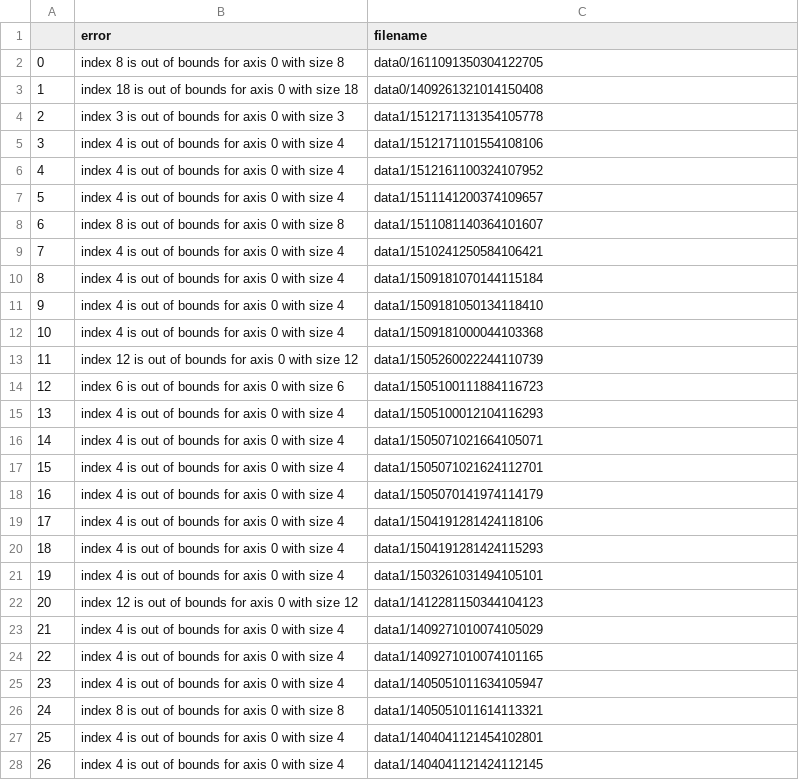
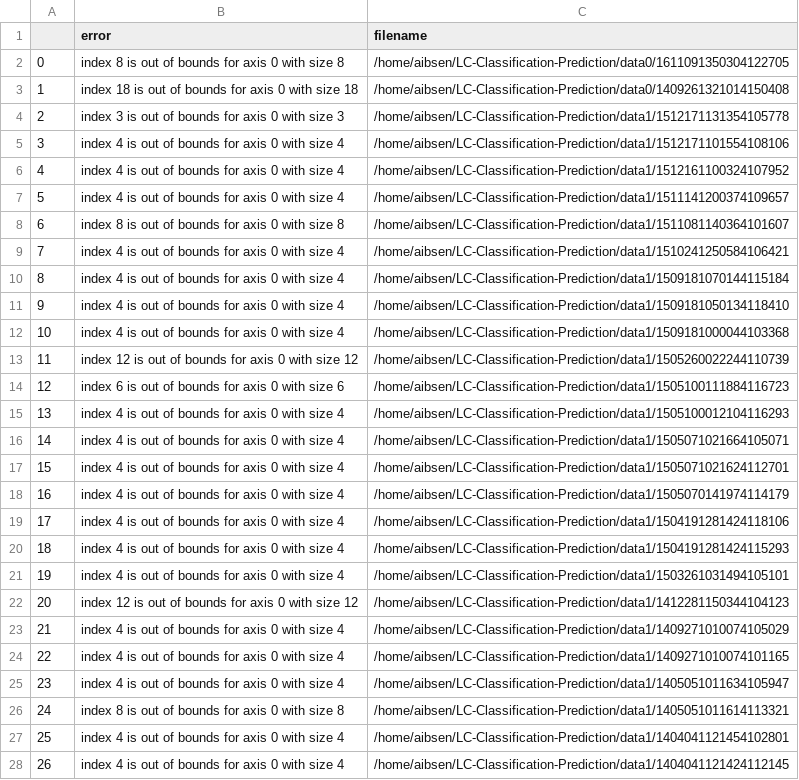
Before and after one commit to aibsen/LC-Classification-Prediction, a CSV file: data/errors_processing_features.csv, drawn as a sheet; only a part is shown; the diff covers the shown part only.

```diff
--- a/data/errors_processing_features.csv
+++ b/data/errors_processing_features.csv
@@ -1,28 +1,28 @@
 ,error,filename
-0,index 8 is out of bounds for axis 0 with size 8,data0/1611091350304122705
-1,index 18 is out of bounds for axis 0 with size 18,data0/1409261321014150408
-2,index 3 is out of bounds for axis 0 with size 3,data1/1512171131354105778
-3,index 4 is out of bounds for axis 0 with size 4,data1/1512171101554108106
-4,index 4 is out of bounds for axis 0 with size 4,data1/1512161100324107952
-5,index 4 is out of bounds for axis 0 with size 4,data1/1511141200374109657
-6,index 8 is out of bounds for axis 0 with size 8,data1/1511081140364101607
-7,index 4 is out of bounds for axis 0 with size 4,data1/1510241250584106421
-8,index 4 is out of bounds for axis 0 with size 4,data1/1509181070144115184
-9,index 4 is out of bounds for axis 0 with size 4,data1/1509181050134118410
-10,index 4 is out of bounds for axis 0 with size 4,data1/1509181000044103368
-11,index 12 is out of bounds for axis 0 with size 12,data1/1505260022244110739
-12,index 6 is out of bounds for axis 0 with size 6,data1/1505100111884116723
-13,index 4 is out of bounds for axis 0 with size 4,data1/1505100012104116293
-14,index 4 is out of bounds for axis 0 with size 4,data1/1505071021664105071
-15,index 4 is out of bounds for axis 0 with size 4,data1/1505071021624112701
-16,index 4 is out of bounds for axis 0 with size 4,data1/1505070141974114179
-17,index 4 is out of bounds for axis 0 with size 4,data1/1504191281424118106
-18,index 4 is out of bounds for axis 0 with size 4,data1/1504191281424115293
-19,index 4 is out of bounds for axis 0 with size 4,data1/1503261031494105101
-20,index 12 is out of bounds for axis 0 with size 12,data1/1412281150344104123
-21,index 4 is out of bounds for axis 0 with size 4,data1/1409271010074105029
-22,index 4 is out of bounds for axis 0 with size 4,data1/1409271010074101165
-23,index 4 is out of bounds for axis 0 with size 4,data1/1405051011634105947
-24,index 8 is out of bounds for axis 0 with size 8,data1/1405051011614113321
-25,index 4 is out of bounds for axis 0 with size 4,data1/1404041121454102801
-26,index 4 is out of bounds for axis 0 with size 4,data1/1404041121424112145
+0,index 8 is out of bounds for axis 0 with size 8,/home/aibsen/LC-Classification-Prediction/data0/1611091350304122705
+1,index 18 is out of bounds for axis 0 with size 18,/home/aibsen/LC-Classification-Prediction/data0/1409261321014150408
+2,index 3 is out of bounds for axis 0 with size 3,/home/aibsen/LC-Classification-Prediction/data1/1512171131354105778
+3,index 4 is out of bounds for axis 0 with size 4,/home/aibsen/LC-Classification-Prediction/data1/1512171101554108106
+4,index 4 is out of bounds for axis 0 with size 4,/home/aibsen/LC-Classification-Prediction/data1/1512161100324107952
+5,index 4 is out of bounds for axis 0 with size 4,/home/aibsen/LC-Classification-Prediction/data1/1511141200374109657
+6,index 8 is out of bounds for axis 0 with size 8,/home/aibsen/LC-Classification-Prediction/data1/1511081140364101607
+7,index 4 is out of bounds for axis 0 with size 4,/home/aibsen/LC-Classification-Prediction/data1/1510241250584106421
+8,index 4 is out of bounds for axis 0 with size 4,/home/aibsen/LC-Classification-Prediction/data1/1509181070144115184
+9,index 4 is out of bounds for axis 0 with size 4,/home/aibsen/LC-Classification-Prediction/data1/1509181050134118410
+10,index 4 is out of bounds for axis 0 with size 4,/home/aibsen/LC-Classification-Prediction/data1/1509181000044103368
+11,index 12 is out of bounds for axis 0 with size 12,/home/aibsen/LC-Classification-Prediction/data1/1505260022244110739
+12,index 6 is out of bounds for axis 0 with size 6,/home/aibsen/LC-Classification-Prediction/data1/1505100111884116723
+13,index 4 is out of bounds for axis 0 with size 4,/home/aibsen/LC-Classification-Prediction/data1/1505100012104116293
+14,index 4 is out of bounds for axis 0 with size 4,/home/aibsen/LC-Classification-Prediction/data1/1505071021664105071
+15,index 4 is out of bounds for axis 0 with size 4,/home/aibsen/LC-Classification-Prediction/data1/1505071021624112701
+16,index 4 is out of bounds for axis 0 with size 4,/home/aibsen/LC-Classification-Prediction/data1/1505070141974114179
+17,index 4 is out of bounds for axis 0 with size 4,/home/aibsen/LC-Classification-Prediction/data1/1504191281424118106
+18,index 4 is out of bounds for axis 0 with size 4,/home/aibsen/LC-Classification-Prediction/data1/1504191281424115293
+19,index 4 is out of bounds for axis 0 with size 4,/home/aibsen/LC-Classification-Prediction/data1/1503261031494105101
+20,index 12 is out of bounds for axis 0 with size 12,/home/aibsen/LC-Classification-Prediction/data1/1412281150344104123
+21,index 4 is out of bounds for axis 0 with size 4,/home/aibsen/LC-Classification-Prediction/data1/1409271010074105029
+22,index 4 is out of bounds for axis 0 with size 4,/home/aibsen/LC-Classification-Prediction/data1/1409271010074101165
+23,index 4 is out of bounds for axis 0 with size 4,/home/aibsen/LC-Classification-Prediction/data1/1405051011634105947
+24,index 8 is out of bounds for axis 0 with size 8,/home/aibsen/LC-Classification-Prediction/data1/1405051011614113321
+25,index 4 is out of bounds for axis 0 with size 4,/home/aibsen/LC-Classification-Prediction/data1/1404041121454102801
+26,index 4 is out of bounds for axis 0 with size 4,/home/aibsen/LC-Classification-Prediction/data1/1404041121424112145
```
Also changed, not shown: 104 edited cells elsewhere in this file, 5 other files.
